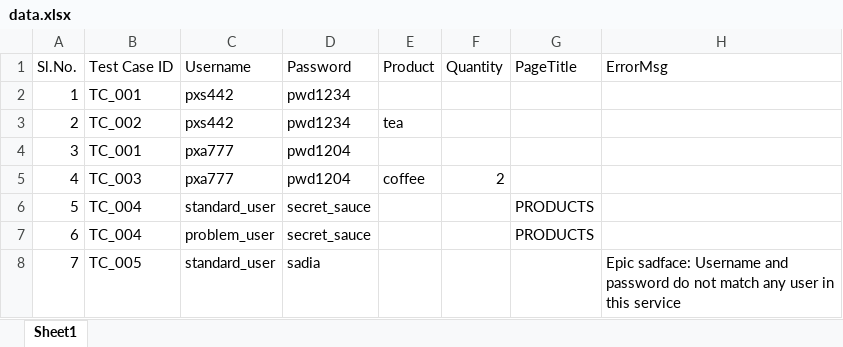
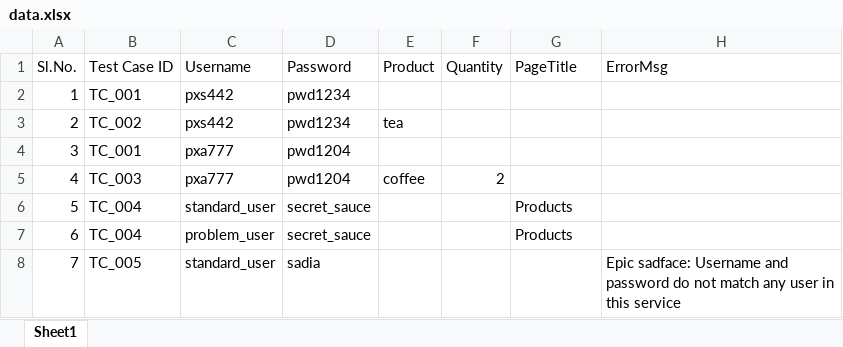
Before and after one commit to prtraj1/AutomationFW3, an Excel workbook: assets/data.xlsx, sheet Sheet1, drawn as a sheet; values as stored, in another font and other column widths than the file's, no borders; the diff names each change by its address in the sheet, - before the commit and + after, or states it on an @@ line.

```diff
--- a/assets/data.xlsx (sheet Sheet1)
+++ b/assets/data.xlsx (sheet Sheet1)
-G6:G7 (PageTitle): PRODUCTS
+G6:G7 (PageTitle): Products
```
Also changed, not shown: 9 other files.
